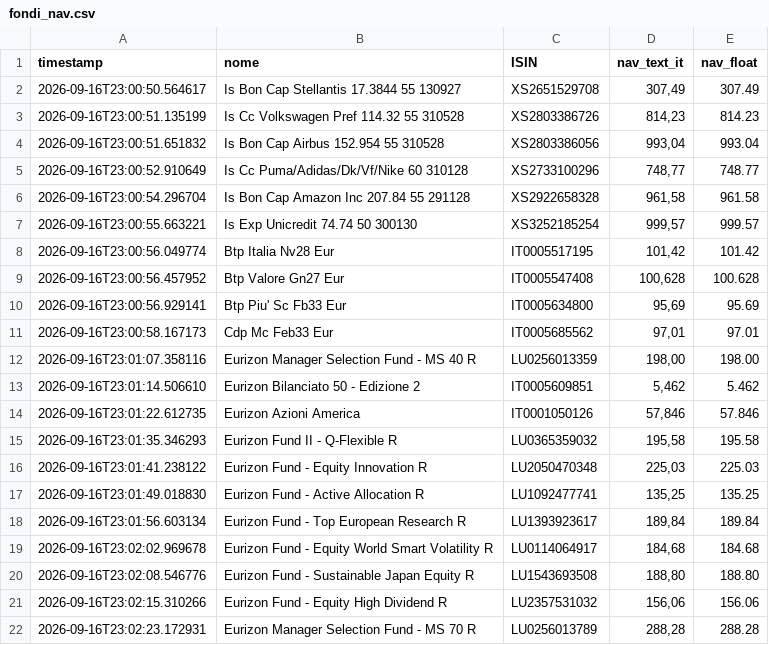
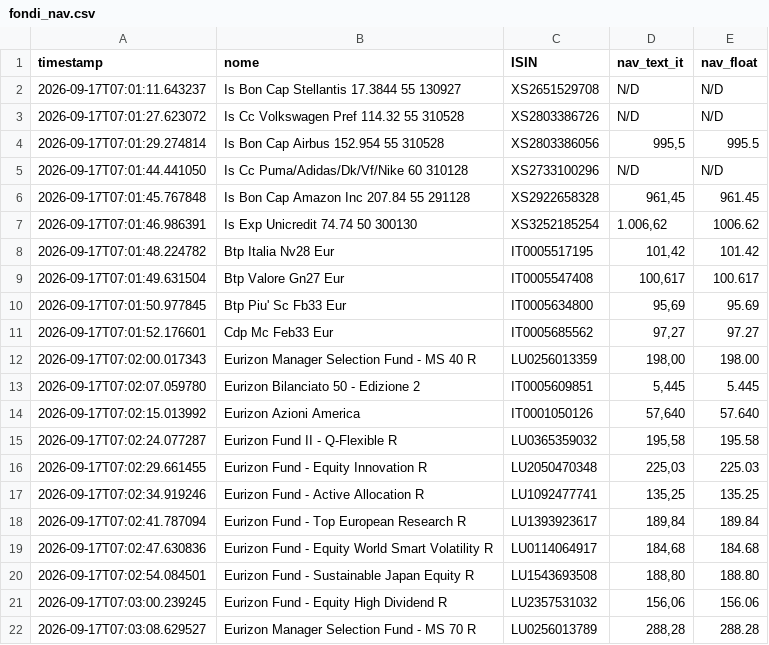
Before and after one commit to Marchino1978/portfolio, a CSV file: data/fondi_nav.csv, drawn as a sheet; only a part is shown; the diff covers the shown part only.

Commit message:
fix
[skip ci]

```diff
--- a/data/fondi_nav.csv
+++ b/data/fondi_nav.csv
@@ -1,22 +1,22 @@
 timestamp;nome;ISIN;nav_text_it;nav_float
-2026-09-16T23:00:50.564617;Is Bon Cap Stellantis 17.3844 55 130927;XS2651529708;307,49;307.49
-2026-09-16T23:00:51.135199;Is Cc Volkswagen Pref 114.32 55 310528;XS2803386726;814,23;814.23
-2026-09-16T23:00:51.651832;Is Bon Cap Airbus 152.954 55 310528;XS2803386056;993,04;993.04
-2026-09-16T23:00:52.910649;Is Cc Puma/Adidas/Dk/Vf/Nike 60 310128;XS2733100296;748,77;748.77
-2026-09-16T23:00:54.296704;Is Bon Cap Amazon Inc 207.84 55 291128;XS2922658328;961,58;961.58
-2026-09-16T23:00:55.663221;Is Exp Unicredit 74.74 50 300130;XS3252185254;999,57;999.57
-2026-09-16T23:00:56.049774;Btp Italia Nv28 Eur;IT0005517195;101,42;101.42
-2026-09-16T23:00:56.457952;Btp Valore Gn27 Eur;IT0005547408;100,628;100.628
-2026-09-16T23:00:56.929141;Btp Piu' Sc Fb33 Eur;IT0005634800;95,69;95.69
-2026-09-16T23:00:58.167173;Cdp Mc Feb33 Eur;IT0005685562;97,01;97.01
-2026-09-16T23:01:07.358116;Eurizon Manager Selection Fund - MS 40 R;LU0256013359;198,00;198.00
-2026-09-16T23:01:14.506610;Eurizon Bilanciato 50 - Edizione 2;IT0005609851;5,462;5.462
-2026-09-16T23:01:22.612735;Eurizon Azioni America;IT0001050126;57,846;57.846
-2026-09-16T23:01:35.346293;Eurizon Fund II - Q-Flexible R;LU0365359032;195,58;195.58
-2026-09-16T23:01:41.238122;Eurizon Fund - Equity Innovation R;LU2050470348;225,03;225.03
-2026-09-16T23:01:49.018830;Eurizon Fund - Active Allocation R;LU1092477741;135,25;135.25
-2026-09-16T23:01:56.603134;Eurizon Fund - Top European Research R;LU1393923617;189,84;189.84
-2026-09-16T23:02:02.969678;Eurizon Fund - Equity World Smart Volatility R;LU0114064917;184,68;184.68
-2026-09-16T23:02:08.546776;Eurizon Fund - Sustainable Japan Equity R;LU1543693508;188,80;188.80
-2026-09-16T23:02:15.310266;Eurizon Fund - Equity High Dividend R;LU2357531032;156,06;156.06
-2026-09-16T23:02:23.172931;Eurizon Manager Selection Fund - MS 70 R;LU0256013789;288,28;288.28
+2026-09-17T07:01:11.643237;Is Bon Cap Stellantis 17.3844 55 130927;XS2651529708;N/D;N/D
+2026-09-17T07:01:27.623072;Is Cc Volkswagen Pref 114.32 55 310528;XS2803386726;N/D;N/D
+2026-09-17T07:01:29.274814;Is Bon Cap Airbus 152.954 55 310528;XS2803386056;995,5;995.5
+2026-09-17T07:01:44.441050;Is Cc Puma/Adidas/Dk/Vf/Nike 60 310128;XS2733100296;N/D;N/D
+2026-09-17T07:01:45.767848;Is Bon Cap Amazon Inc 207.84 55 291128;XS2922658328;961,45;961.45
+2026-09-17T07:01:46.986391;Is Exp Unicredit 74.74 50 300130;XS3252185254;1.006,62;1006.62
+2026-09-17T07:01:48.224782;Btp Italia Nv28 Eur;IT0005517195;101,42;101.42
+2026-09-17T07:01:49.631504;Btp Valore Gn27 Eur;IT0005547408;100,617;100.617
+2026-09-17T07:01:50.977845;Btp Piu' Sc Fb33 Eur;IT0005634800;95,69;95.69
+2026-09-17T07:01:52.176601;Cdp Mc Feb33 Eur;IT0005685562;97,27;97.27
+2026-09-17T07:02:00.017343;Eurizon Manager Selection Fund - MS 40 R;LU0256013359;198,00;198.00
+2026-09-17T07:02:07.059780;Eurizon Bilanciato 50 - Edizione 2;IT0005609851;5,445;5.445
+2026-09-17T07:02:15.013992;Eurizon Azioni America;IT0001050126;57,640;57.640
+2026-09-17T07:02:24.077287;Eurizon Fund II - Q-Flexible R;LU0365359032;195,58;195.58
+2026-09-17T07:02:29.661455;Eurizon Fund - Equity Innovation R;LU2050470348;225,03;225.03
+2026-09-17T07:02:34.919246;Eurizon Fund - Active Allocation R;LU1092477741;135,25;135.25
+2026-09-17T07:02:41.787094;Eurizon Fund - Top European Research R;LU1393923617;189,84;189.84
+2026-09-17T07:02:47.630836;Eurizon Fund - Equity World Smart Volatility R;LU0114064917;184,68;184.68
+2026-09-17T07:02:54.084501;Eurizon Fund - Sustainable Japan Equity R;LU1543693508;188,80;188.80
+2026-09-17T07:03:00.239245;Eurizon Fund - Equity High Dividend R;LU2357531032;156,06;156.06
+2026-09-17T07:03:08.629527;Eurizon Manager Selection Fund - MS 70 R;LU0256013789;288,28;288.28
```
Also changed, not shown: 4 added rows, 4 removed rows and 28 edited cells elsewhere in this file.
